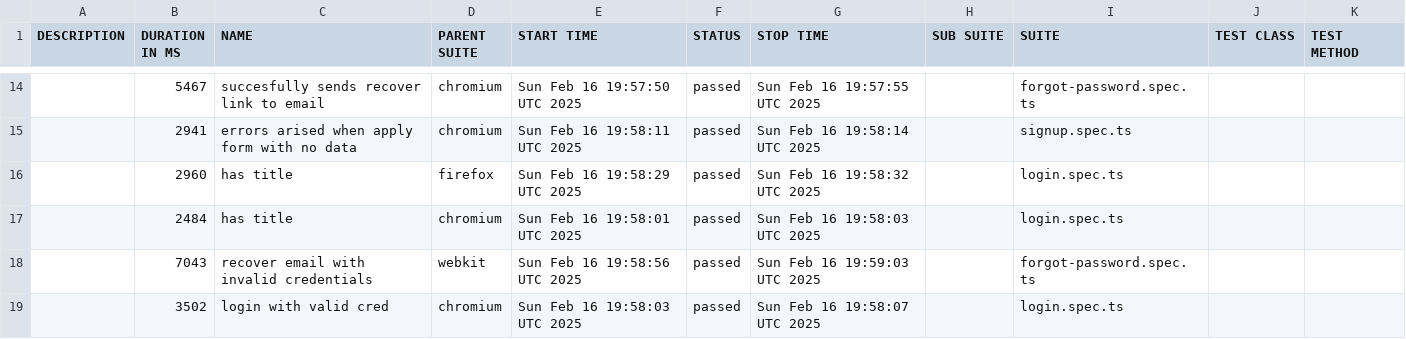
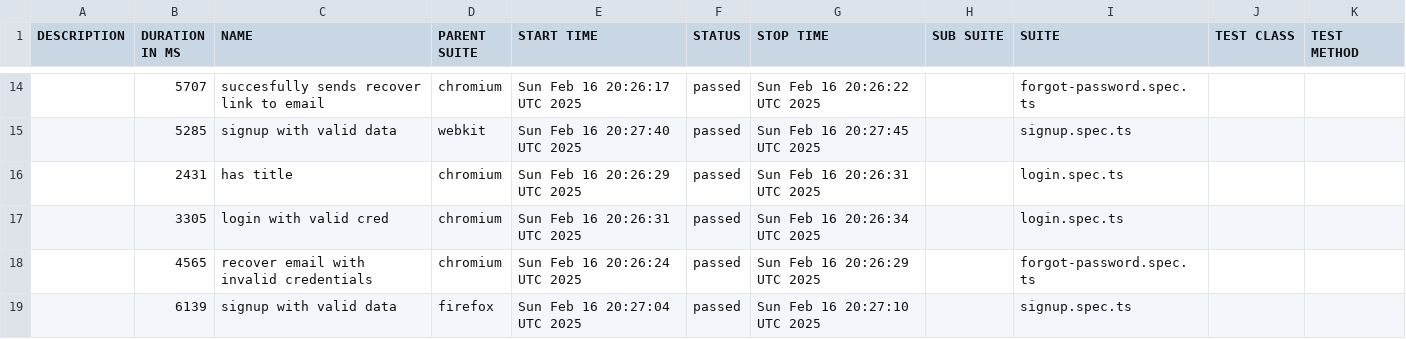
Before and after one commit to mykhailoyerukhov/playwright, a CSV file: data/suites.csv, drawn as a sheet; only a part is shown, gaps mark what is left out; the diff covers the shown part only.

```diff
--- a/data/suites.csv
+++ b/data/suites.csv
@@ -14,6 +14,6 @@
-"","5467","succesfully sends recover link to email","chromium","Sun Feb 16 19:57:50 UTC 2025","passed","Sun Feb 16 19:57:55 UTC 2025","","forgot-password.spec.ts","",""
-"","2941","errors arised when apply form with no data","chromium","Sun Feb 16 19:58:11 UTC 2025","passed","Sun Feb 16 19:58:14 UTC 2025","","signup.spec.ts","",""
-"","2960","has title","firefox","Sun Feb 16 19:58:29 UTC 2025","passed","Sun Feb 16 19:58:32 UTC 2025","","login.spec.ts","",""
-"","2484","has title","chromium","Sun Feb 16 19:58:01 UTC 2025","passed","Sun Feb 16 19:58:03 UTC 2025","","login.spec.ts","",""
-"","7043","recover email with invalid credentials","webkit","Sun Feb 16 19:58:56 UTC 2025","passed","Sun Feb 16 19:59:03 UTC 2025","","forgot-password.spec.ts","",""
-"","3502","login with valid cred","chromium","Sun Feb 16 19:58:03 UTC 2025","passed","Sun Feb 16 19:58:07 UTC 2025","","login.spec.ts","",""
+"","5707","succesfully sends recover link to email","chromium","Sun Feb 16 20:26:17 UTC 2025","passed","Sun Feb 16 20:26:22 UTC 2025","","forgot-password.spec.ts","",""
+"","5285","signup with valid data","webkit","Sun Feb 16 20:27:40 UTC 2025","passed","Sun Feb 16 20:27:45 UTC 2025","","signup.spec.ts","",""
+"","2431","has title","chromium","Sun Feb 16 20:26:29 UTC 2025","passed","Sun Feb 16 20:26:31 UTC 2025","","login.spec.ts","",""
+"","3305","login with valid cred","chromium","Sun Feb 16 20:26:31 UTC 2025","passed","Sun Feb 16 20:26:34 UTC 2025","","login.spec.ts","",""
+"","4565","recover email with invalid credentials","chromium","Sun Feb 16 20:26:24 UTC 2025","passed","Sun Feb 16 20:26:29 UTC 2025","","forgot-password.spec.ts","",""
+"","6139","signup with valid data","firefox","Sun Feb 16 20:27:04 UTC 2025","passed","Sun Feb 16 20:27:10 UTC 2025","","signup.spec.ts","",""
```
Also changed, not shown: 6 added rows, 6 removed rows and 19 edited cells elsewhere in this file, 50 other files.
